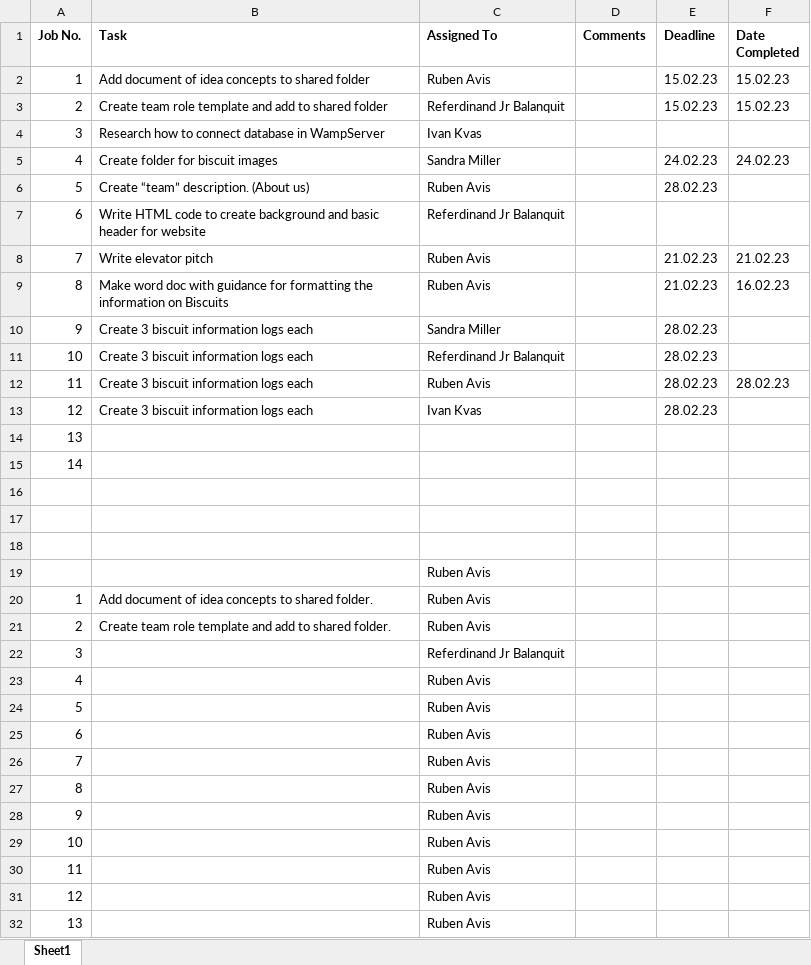
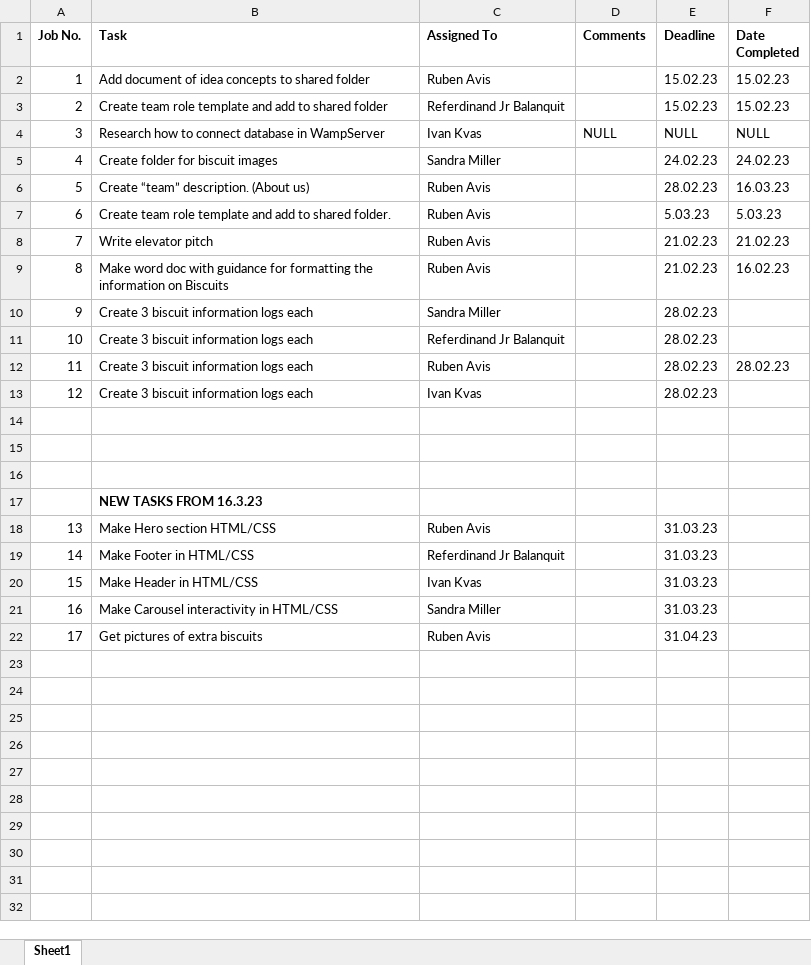
Before and after one commit to SandraEM/TeamWorkProjectFiles, an Excel workbook: Outcome 1/TaskList.xlsx, sheet Sheet1, drawn as a sheet; values as stored, in another font and other column widths than the file's, no borders; removed rows and columns are numbered as before the commit, all else as after; the diff names each change by its address in the sheet, - before the commit and + after, or states it on an @@ line.

```diff
--- a/Outcome 1/TaskList.xlsx (sheet Sheet1)
+++ b/Outcome 1/TaskList.xlsx (sheet Sheet1)
-D4 (Comments): (empty)
+D4 (Comments): NULL
-E4 (Deadline): (empty)
+E4 (Deadline): NULL
-F4 (Date Completed): (empty)
+F4 (Date Completed): NULL
-F6 (Date Completed): (empty)
+F6 (Date Completed): 16.03.23
-row 7: 6 | Write HTML code to create background and basic header for website | Referdinand Jr Balanquit
+row 7: 6 | Create team role template and add to shared folder. | Ruben Avis |  | 5.03.23 | 5.03.23
@@ column A (Job No.) renumbered between rows 14 and 15 @@
-B17 (Task): (empty)
+B17 (Task): NEW TASKS FROM 16.3.23
-row 18: (empty)
+row 18: 13 | Make Hero section HTML/CSS | Ruben Avis |  | 31.03.23
-row 19:  |  | Ruben Avis
-row 20: 1 | Add document of idea concepts to shared folder. | Ruben Avis
-row 21: 2 | Create team role template and add to shared folder. | Ruben Avis
-row 22: 3 |  | Referdinand Jr Balanquit
-row 23: 4 |  | Ruben Avis
-row 24: 5 |  | Ruben Avis
-row 25: 6 |  | Ruben Avis
-row 26: 7 |  | Ruben Avis
-row 27: 8 |  | Ruben Avis
-row 28: 9 |  | Ruben Avis
-row 29: 10 |  | Ruben Avis
-row 30: 11 |  | Ruben Avis
-row 31: 12 |  | Ruben Avis
-row 32: 13 |  | Ruben Avis
+row 19: 14 | Make Footer in HTML/CSS | Referdinand Jr Balanquit |  | 31.03.23
+row 20: 15 | Make Header in HTML/CSS | Ivan Kvas |  | 31.03.23
+row 21: 16 | Make Carousel interactivity in HTML/CSS | Sandra Miller |  | 31.03.23
+row 22: 17 | Get pictures of extra biscuits | Ruben Avis |  | 31.04.23
```
Also changed, not shown: 32 other files.
